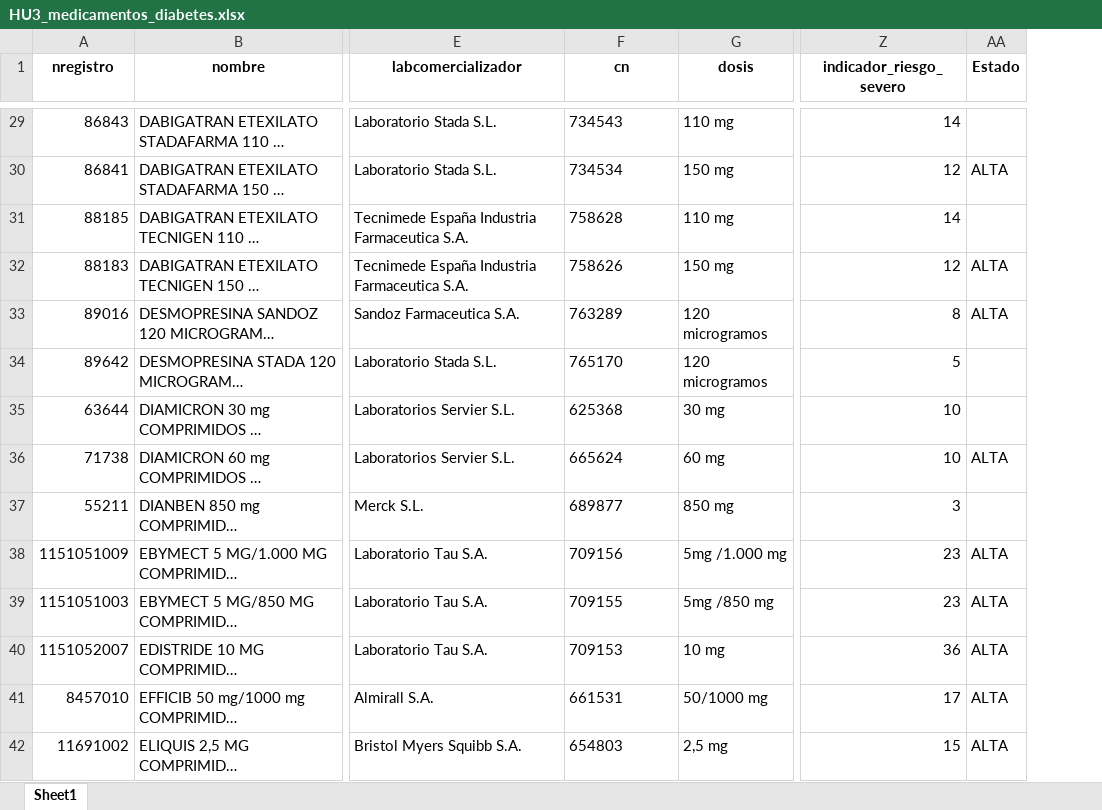
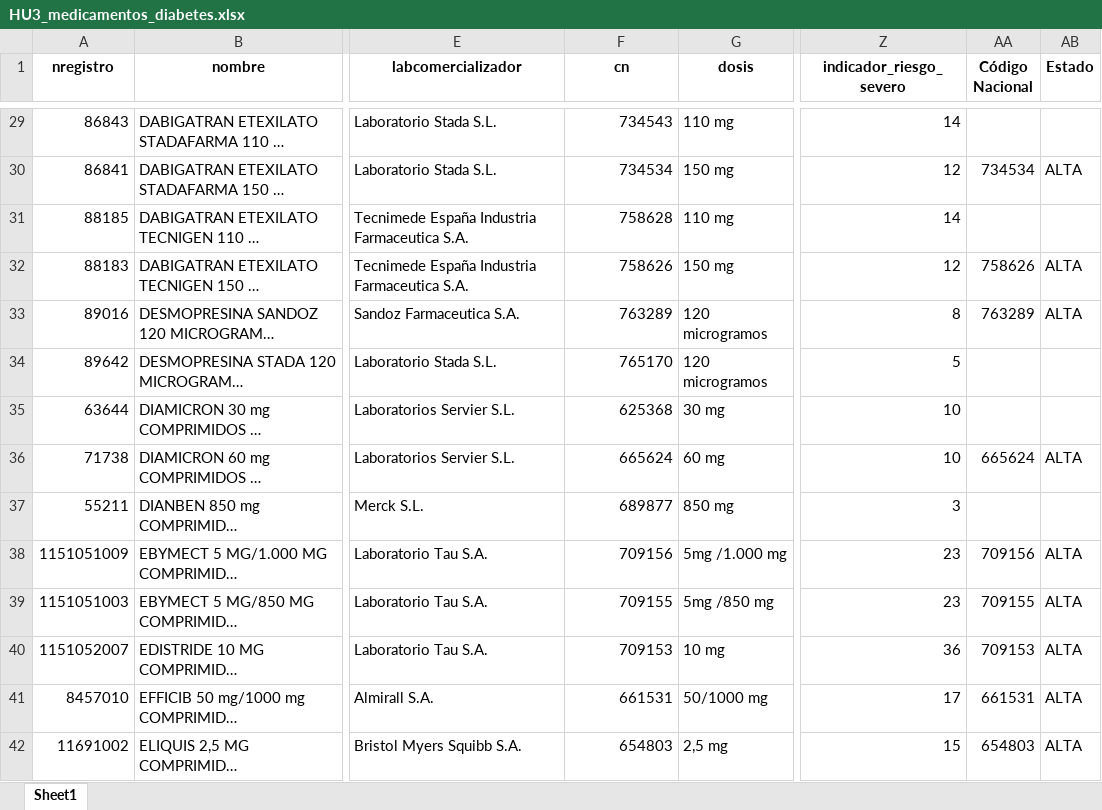
Before and after one commit to adriancalderoncan/proyecto_1_ingenieria_dato, an Excel workbook: data/HU3_medicamentos_diabetes.xlsx, sheet Sheet1, drawn as a sheet; only a part is shown, gaps mark what is left out; long unchanged cells end in …; values as stored, in another font and other column widths than the file's, no borders; the diff covers the shown part only; the diff names each change by its address in the sheet, - before the commit and + after, or states it on an @@ line.

```diff
--- a/data/HU3_medicamentos_diabetes.xlsx (sheet Sheet1)
+++ b/data/HU3_medicamentos_diabetes.xlsx (sheet Sheet1)
+column AA (Código Nacional), rows 30-42: 734534 |  | 758626 | 763289 |  |  | 665624 |  | 709156 | 709155 | 709153 | 661531 | 654803
-F29:F42 alignment: left
+F29:F42 alignment: right
```
Also changed, not shown: cell formats elsewhere in this sheet, data/HU1_medicamentos_diabetes.xlsx, data/HU2_medicamentos_diabetes.xlsx, 5 other files.
